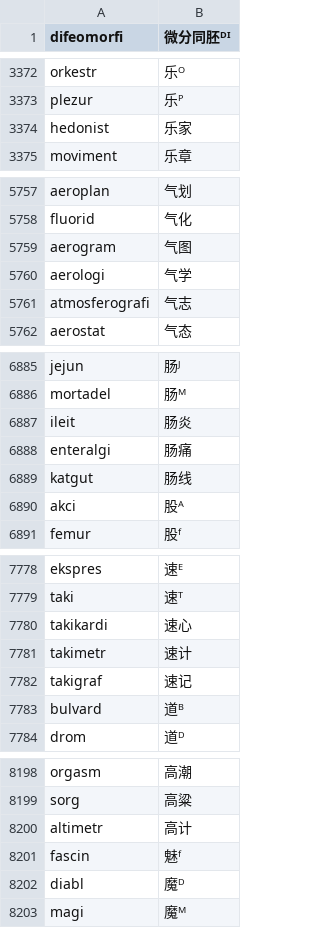
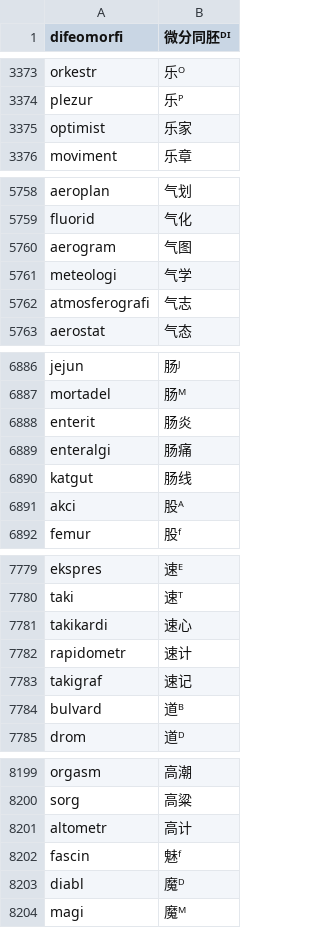
Before and after one commit to Takatakatake/kanjized-esperanto-reverter, a CSV file: エスペラント語根-漢字対応表_スニペット用最小限.csv, drawn as a sheet; only a part is shown, gaps mark what is left out; the diff covers the shown part only.

```diff
--- a/エスペラント語根-漢字対応表_スニペット用最小限.csv
+++ b/エスペラント語根-漢字対応表_スニペット用最小限.csv
@@ -3373,3 +3374,3 @@ orkestr,乐ᴼ
 plezur,乐ᴾ
-hedonist,乐家
+optimist,乐家
 moviment,乐章
@@ -5759,3 +5760,3 @@ fluorid,气化
 aerogram,气图
-aerologi,气学
+meteologi,气学
 atmosferografi,气志
@@ -6886,3 +6887,3 @@ jejun,肠ᴶ
 mortadel,肠ᴹ
-ileit,肠炎
+enterit,肠炎
 enteralgi,肠痛
@@ -7780,3 +7781,3 @@ taki,速ᵀ
 takikardi,速心
-takimetr,速计
+rapidometr,速计
 takigraf,速记
@@ -8199,3 +8200,3 @@ orgasm,高潮
 sorg,高粱
-altimetr,高计
+altometr,高计
 fascin,魅ᶠ
```
Also changed, not shown: 10 added rows, 8 removed rows and 3 edited cells elsewhere in this file, data/pejvo_piv_20260620_reverter.csv, 1 other file.
